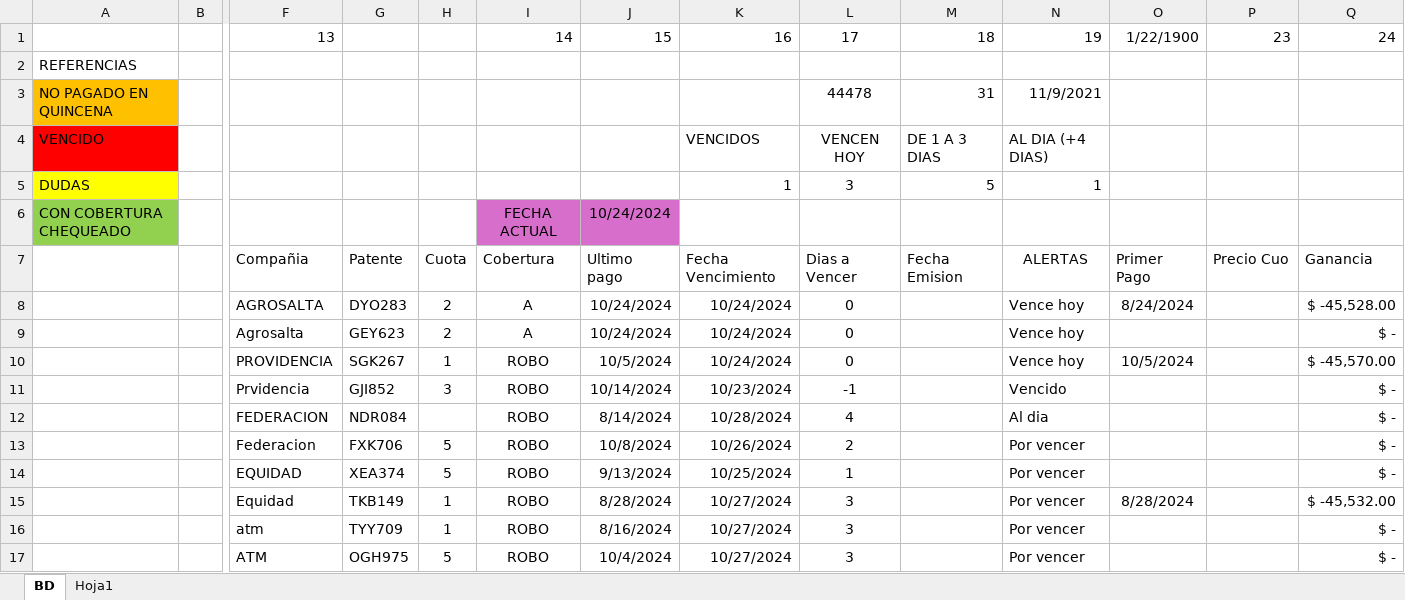
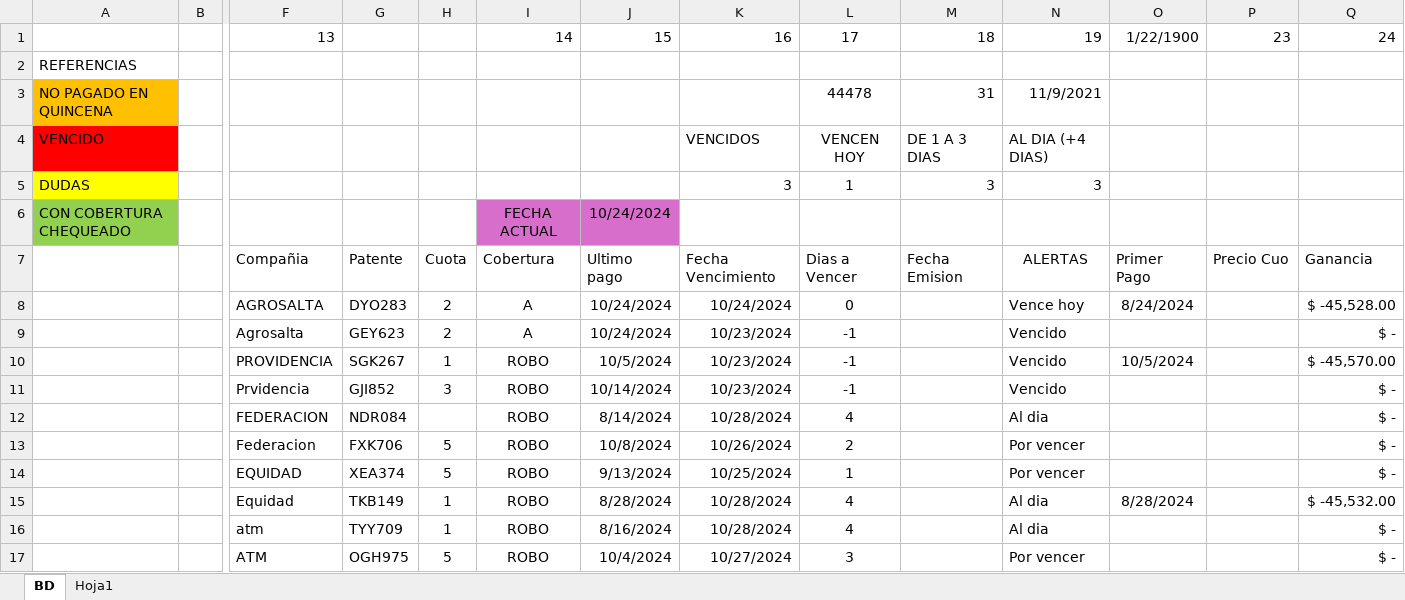
Before and after one commit to DamiOfi/ProyectOfi, an Excel workbook: ASEGURADOS_COPIA.xlsm, sheet BD, drawn as a sheet; only a part is shown, gaps mark what is left out; values as stored, in another font and other column widths than the file's, no borders; conditional formats and table styles not drawn; removed rows and columns are numbered as before the commit, all else as after; rows hold the shown columns only; the diff names each change by its address in the sheet, - before the commit and + after, or states it on an @@ line.

```diff
--- a/ASEGURADOS_COPIA.xlsm (sheet BD)
+++ b/ASEGURADOS_COPIA.xlsm (sheet BD)
-row 5: DUDAS |  |  |  |  |  |  | 1 | 3 | 5 | 1
+row 5: DUDAS |  |  |  |  |  |  | 3 | 1 | 3 | 3
-K9:K10: 10/24/2024
+K9:K10: 10/23/2024
-L9:L10: 0
+L9:L10: -1
-N9:N10: Vence hoy
+N9:N10: Vencido
-K15:K16: 10/27/2024
+K15:K16: 10/28/2024
-L15:L16: 3
+L15:L16: 4
-N15:N16: Por vencer
+N15:N16: Al dia
```
Also changed, not shown: 1 other file.
